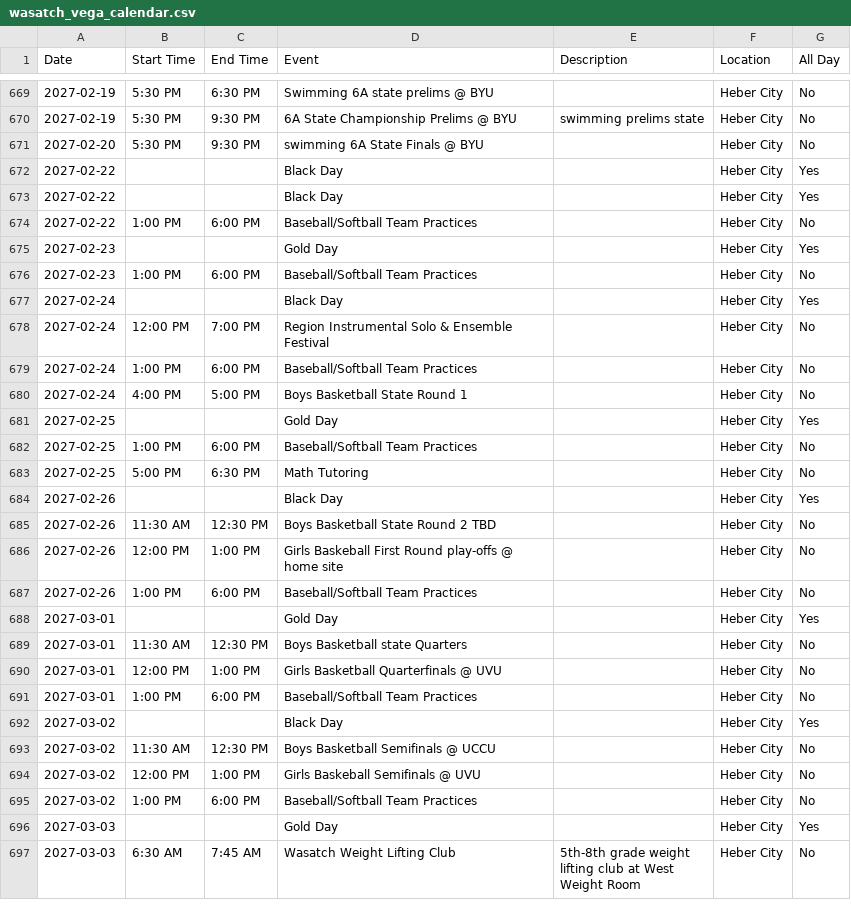
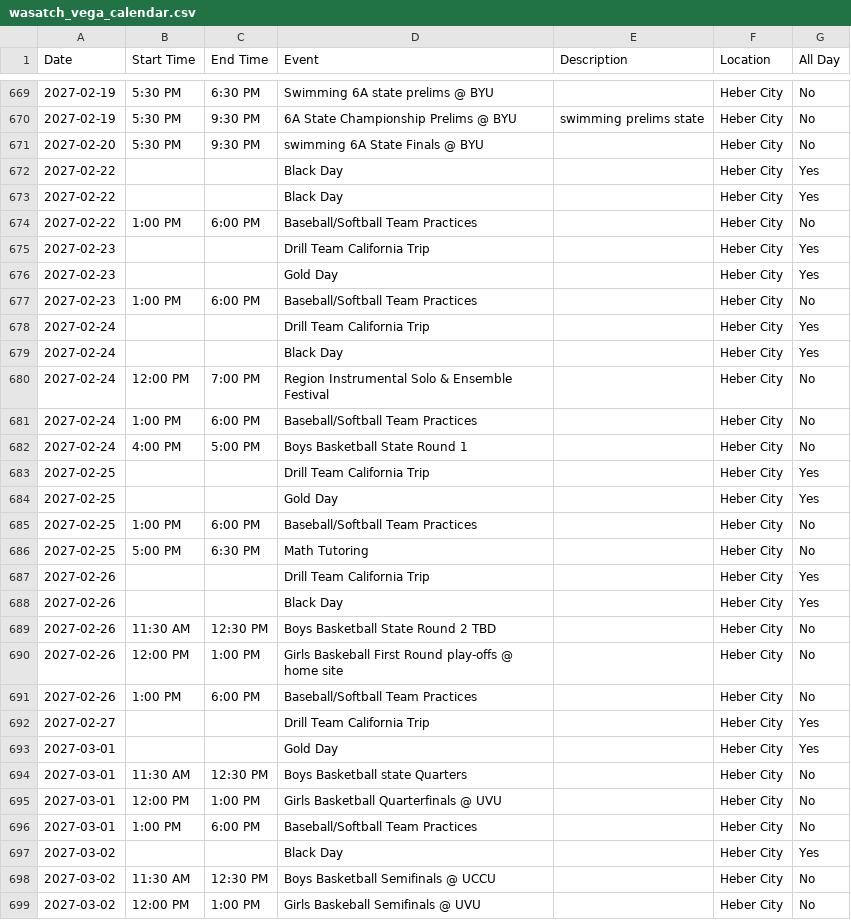
Before and after one commit to rmawhinney12/DK-Calendar, a CSV file: wasatch_vega_calendar.csv, drawn as a sheet; only a part is shown, gaps mark what is left out; the shorter side is filled out with more unchanged rows; the diff names each change by its address in the sheet, - before the commit and + after, or states it on an @@ line.

```diff
--- a/wasatch_vega_calendar.csv
+++ b/wasatch_vega_calendar.csv
+row 675: 2027-02-23 |  |  | Drill Team California Trip |  | Heber City | Yes
+row 678: 2027-02-24 |  |  | Drill Team California Trip |  | Heber City | Yes
+row 683: 2027-02-25 |  |  | Drill Team California Trip |  | Heber City | Yes
+row 687: 2027-02-26 |  |  | Drill Team California Trip |  | Heber City | Yes
+row 692: 2027-02-27 |  |  | Drill Team California Trip |  | Heber City | Yes
```
Also changed, not shown: combined_calendar.csv, deer_creek_vega_calendar.csv, 2 other files.
